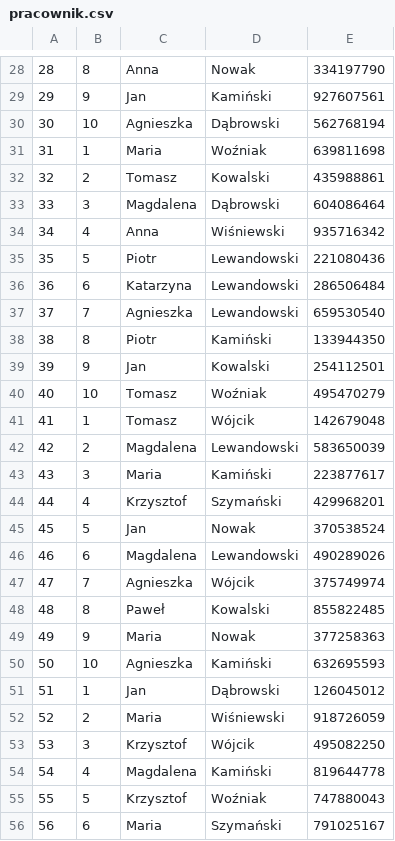
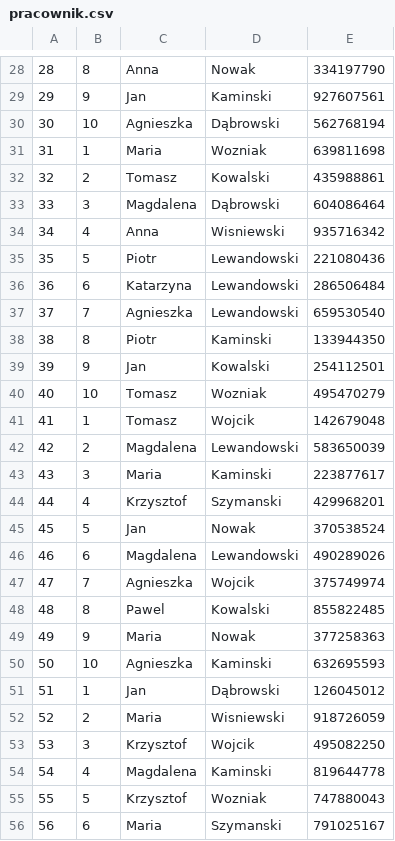
Before and after one commit to PanKibli0/ZTBD, a CSV file: 01-baza/csv/pracownik.csv, drawn as a sheet; only a part is shown, gaps mark what is left out; the diff covers the shown part only.

```diff
--- a/01-baza/csv/pracownik.csv
+++ b/01-baza/csv/pracownik.csv
@@ -28,8 +28,8 @@
 28|8|Anna|Nowak|334197790
-29|9|Jan|Kamiński|927607561
+29|9|Jan|Kaminski|927607561
 30|10|Agnieszka|Dąbrowski|562768194
-31|1|Maria|Woźniak|639811698
+31|1|Maria|Wozniak|639811698
 32|2|Tomasz|Kowalski|435988861
 33|3|Magdalena|Dąbrowski|604086464
-34|4|Anna|Wiśniewski|935716342
+34|4|Anna|Wisniewski|935716342
 35|5|Piotr|Lewandowski|221080436
@@ -37,20 +37,20 @@
 37|7|Agnieszka|Lewandowski|659530540
-38|8|Piotr|Kamiński|133944350
+38|8|Piotr|Kaminski|133944350
 39|9|Jan|Kowalski|254112501
-40|10|Tomasz|Woźniak|495470279
-41|1|Tomasz|Wójcik|142679048
+40|10|Tomasz|Wozniak|495470279
+41|1|Tomasz|Wojcik|142679048
 42|2|Magdalena|Lewandowski|583650039
-43|3|Maria|Kamiński|223877617
-44|4|Krzysztof|Szymański|429968201
+43|3|Maria|Kaminski|223877617
+44|4|Krzysztof|Szymanski|429968201
 45|5|Jan|Nowak|370538524
 46|6|Magdalena|Lewandowski|490289026
-47|7|Agnieszka|Wójcik|375749974
-48|8|Paweł|Kowalski|855822485
+47|7|Agnieszka|Wojcik|375749974
+48|8|Pawel|Kowalski|855822485
 49|9|Maria|Nowak|377258363
-50|10|Agnieszka|Kamiński|632695593
+50|10|Agnieszka|Kaminski|632695593
 51|1|Jan|Dąbrowski|126045012
-52|2|Maria|Wiśniewski|918726059
-53|3|Krzysztof|Wójcik|495082250
-54|4|Magdalena|Kamiński|819644778
-55|5|Krzysztof|Woźniak|747880043
-56|6|Maria|Szymański|791025167
+52|2|Maria|Wisniewski|918726059
+53|3|Krzysztof|Wojcik|495082250
+54|4|Magdalena|Kaminski|819644778
+55|5|Krzysztof|Wozniak|747880043
+56|6|Maria|Szymanski|791025167
```
Also changed, not shown: 57 edited cells elsewhere in this file, 01-baza/csv/klient.csv.
